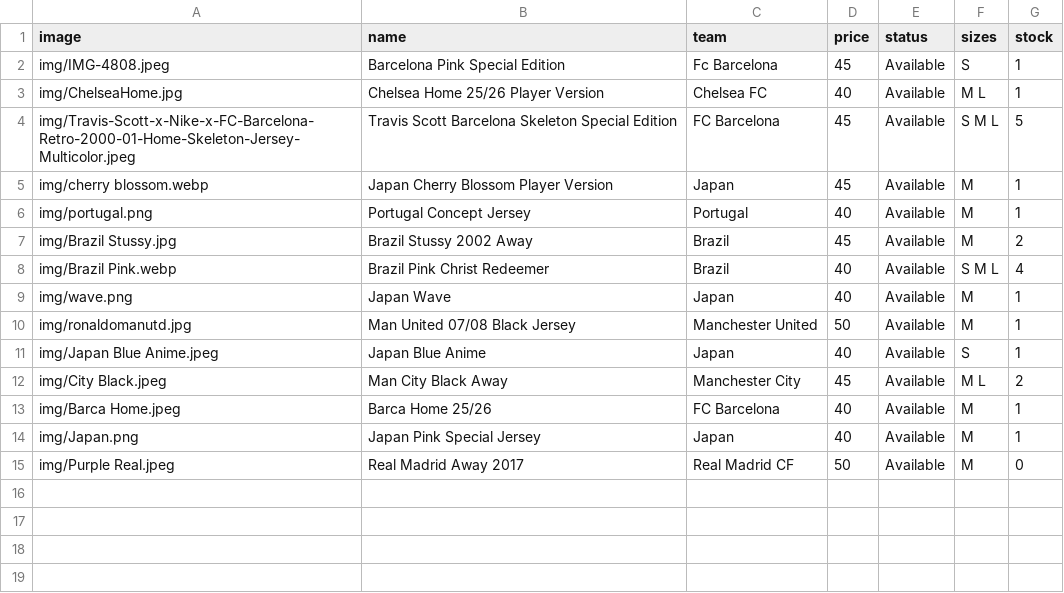
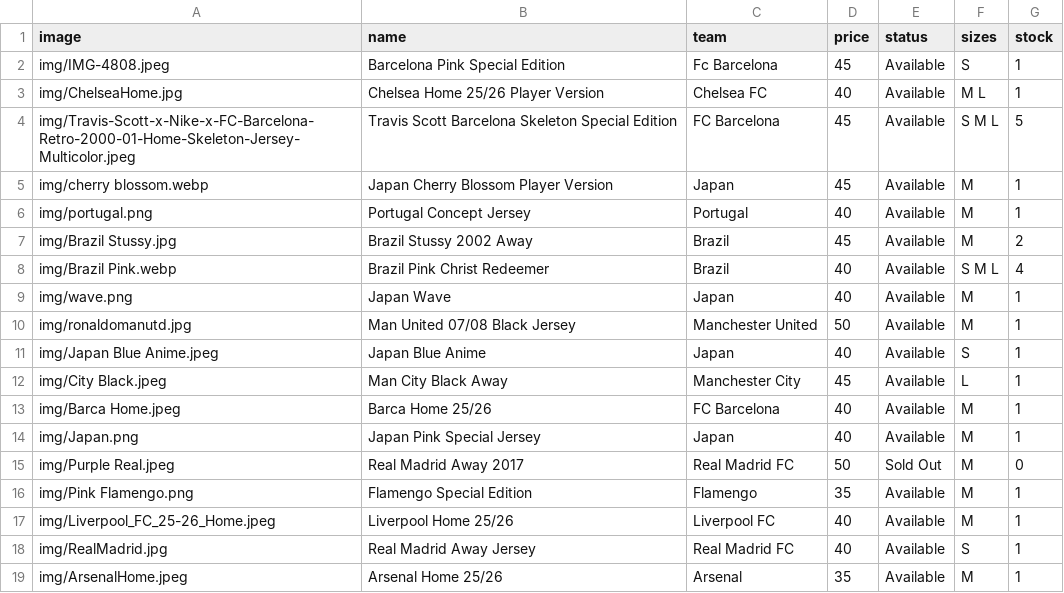
Before and after one commit to newenglandkitz/new-england-kits, a CSV file: jerseys.csv, drawn as a sheet.

Commit message:
Add sold out badge feature and update inventory

```diff
--- a/jerseys.csv
+++ b/jerseys.csv
@@ -11,5 +11,9 @@ img/ronaldomanutd.jpg,Man United 07/08 Black Jersey,Manchester United,50,Availab
 img/Japan Blue Anime.jpeg,Japan Blue Anime,Japan,40,Available,S,1
-img/City Black.jpeg,Man City Black Away,Manchester City,45,Available,M L,2
+img/City Black.jpeg,Man City Black Away,Manchester City,45,Available,L,1
 img/Barca Home.jpeg,Barca Home 25/26,FC Barcelona,40,Available,M,1
 img/Japan.png,Japan Pink Special Jersey,Japan,40,Available,M,1
-img/Purple Real.jpeg,Real Madrid Away 2017,Real Madrid CF,50,Available,M,0
+img/Purple Real.jpeg,Real Madrid Away 2017,Real Madrid FC,50,Sold Out,M,0
+img/Pink Flamengo.png,Flamengo Special Edition,Flamengo,35,Available,M,1
+img/Liverpool_FC_25-26_Home.jpeg,Liverpool Home 25/26,Liverpool FC,40,Available,M,1
+img/RealMadrid.jpg,Real Madrid Away Jersey,Real Madrid FC,40,Available,S,1
+img/ArsenalHome.jpeg,Arsenal Home 25/26,Arsenal,35,Available,M,1
```
Also changed, not shown: 3 other files.
